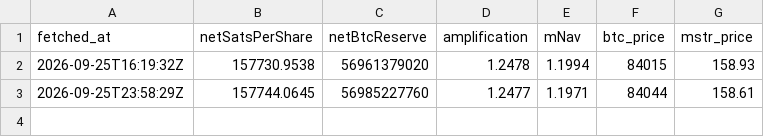
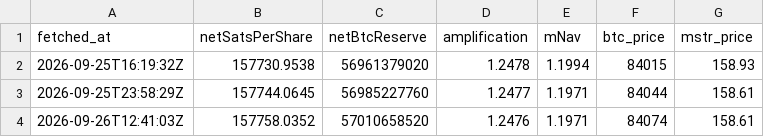
Before and after one commit to RahilBhavan/dat-accretion, a CSV file: data/kpi_snapshots.csv, drawn as a sheet; the diff names each change by its address in the sheet, - before the commit and + after, or states it on an @@ line.

Commit message:
data: KPI snapshot 2026-09-26

```diff
--- a/data/kpi_snapshots.csv
+++ b/data/kpi_snapshots.csv
+row 4: 2026-09-26T12:41:03Z | 157758.0352 | 57010658520 | 1.2476 | 1.1971 | 84074 | 158.61
```
Also changed, not shown: 1 other file.
